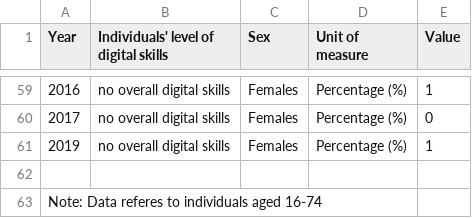
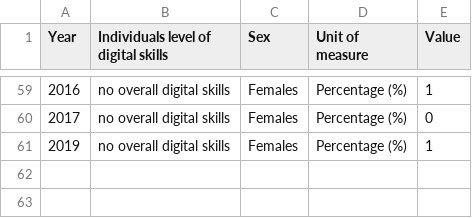
Before and after one commit to NSOMalta/SDG-Data, a CSV file: data/indicator_4-4-1.csv, drawn as a sheet; only a part is shown, gaps mark what is left out; the diff names each change by its address in the sheet, - before the commit and + after, or states it on an @@ line.

Commit message:
Update indicator_4-4-1.csv

```diff
--- a/data/indicator_4-4-1.csv
+++ b/data/indicator_4-4-1.csv
-B1: Individuals' level of digital skills
+B1: Individuals level of digital skills
-row 62: (empty)
-row 63: Note: Data referes to individuals aged 16-74
```
